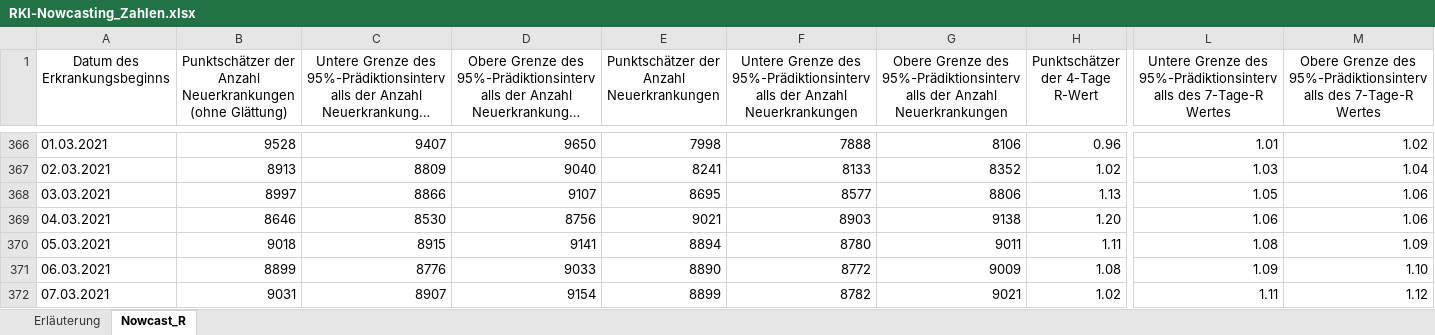
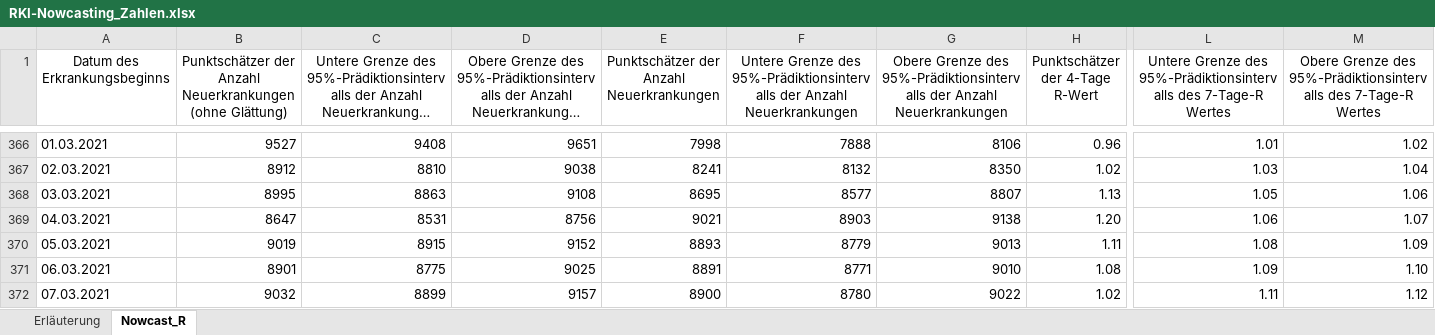
Before and after one commit to ofenloch/rki-data-evaluation, an Excel workbook: rki-data/RKI-Nowcasting_Zahlen.xlsx, sheet Nowcast_R, drawn as a sheet; only a part is shown, gaps mark what is left out; long unchanged cells end in …; values as stored, in another font and other column widths than the file's, no borders; the diff covers the shown part only; the diff names each change by its address in the sheet, - before the commit and + after, or states it on an @@ line.

```diff
--- a/rki-data/RKI-Nowcasting_Zahlen.xlsx (sheet Nowcast_R)
+++ b/rki-data/RKI-Nowcasting_Zahlen.xlsx (sheet Nowcast_R)
-B366: 9528
+B366: 9527
-C366: 9407
+C366: 9408
-D366: 9650
+D366: 9651
-B367: 8913
+B367: 8912
-C367: 8809
+C367: 8810
-D367: 9040
+D367: 9038
-F367: 8133
+F367: 8132
-G367: 8352
+G367: 8350
-B368: 8997
+B368: 8995
-C368: 8866
+C368: 8863
-D368: 9107
+D368: 9108
-G368: 8806
+G368: 8807
-B369: 8646
+B369: 8647
-C369: 8530
+C369: 8531
-M369: 1.06
+M369: 1.07
-B370: 9018
+B370: 9019
-D370: 9141
+D370: 9152
-E370: 8894
+E370: 8893
-F370: 8780
+F370: 8779
-G370: 9011
+G370: 9013
-B371: 8899
+B371: 8901
-C371: 8776
+C371: 8775
-D371: 9033
+D371: 9025
-E371: 8890
+E371: 8891
-F371: 8772
+F371: 8771
-G371: 9009
+G371: 9010
-B372: 9031
+B372: 9032
-C372: 8907
+C372: 8899
-D372: 9154
+D372: 9157
-E372: 8899
+E372: 8900
-F372: 8782
+F372: 8780
-G372: 9021
+G372: 9022
```
Also changed, not shown: 1 added row and 338 edited cells elsewhere in this sheet, sheet Erläuterung, 1 other file.
